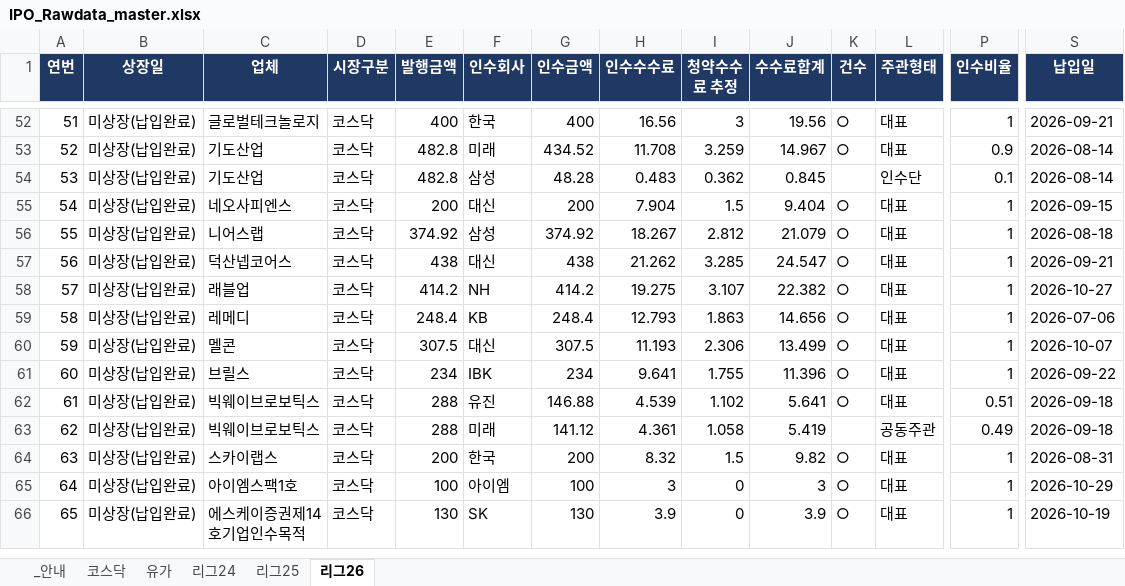
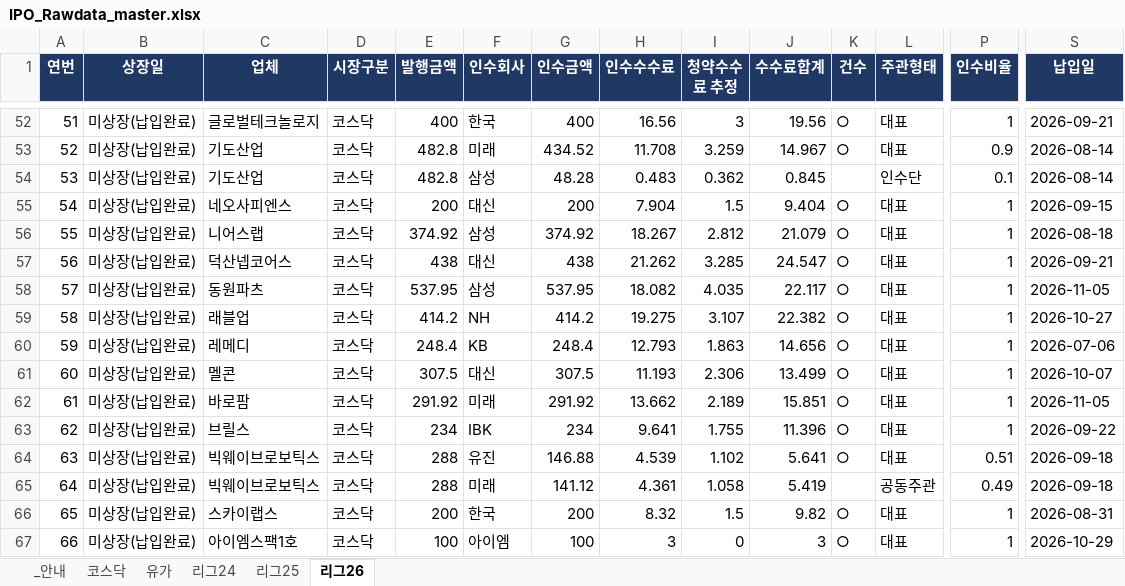
Before and after one commit to history-dungeon-user/IPO-MARKET-REVIEW, an Excel workbook: IPO_Rawdata_master.xlsx, sheet 리그26, drawn as a sheet; only a part is shown, gaps mark what is left out; the shorter side is filled out with more unchanged rows; values as stored, in another font and other column widths than the file's, no borders; addresses are those after the commit; rows hold the shown columns only; the diff names each change by its address in the sheet, - before the commit and + after, or states it on an @@ line.

```diff
--- a/IPO_Rawdata_master.xlsx (sheet 리그26)
+++ b/IPO_Rawdata_master.xlsx (sheet 리그26)
+row 58: 57 | 미상장(납입완료) | 동원파츠 | 코스닥 | 537.95 | 삼성 | 537.95 | 18.082 | 4.035 | 22.117 | ○ | 대표 | 1 | 2026-11-05
@@ column A (연번) renumbered from row 59 down @@
+row 62: 61 | 미상장(납입완료) | 바로팜 | 코스닥 | 291.92 | 미래 | 291.92 | 13.662 | 2.189 | 15.851 | ○ | 대표 | 1 | 2026-11-05
```
Also changed, not shown: IPO_analysis.xlsx, 8 other files.
